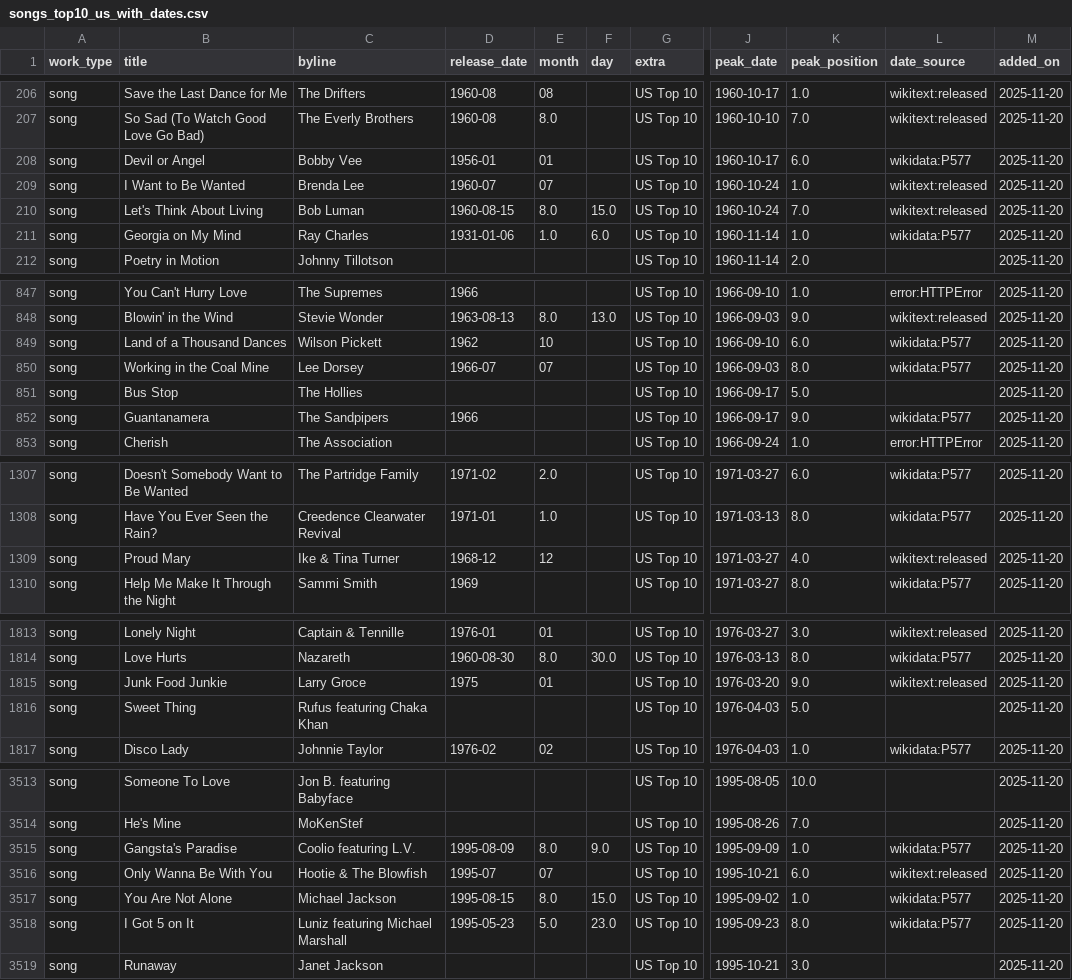
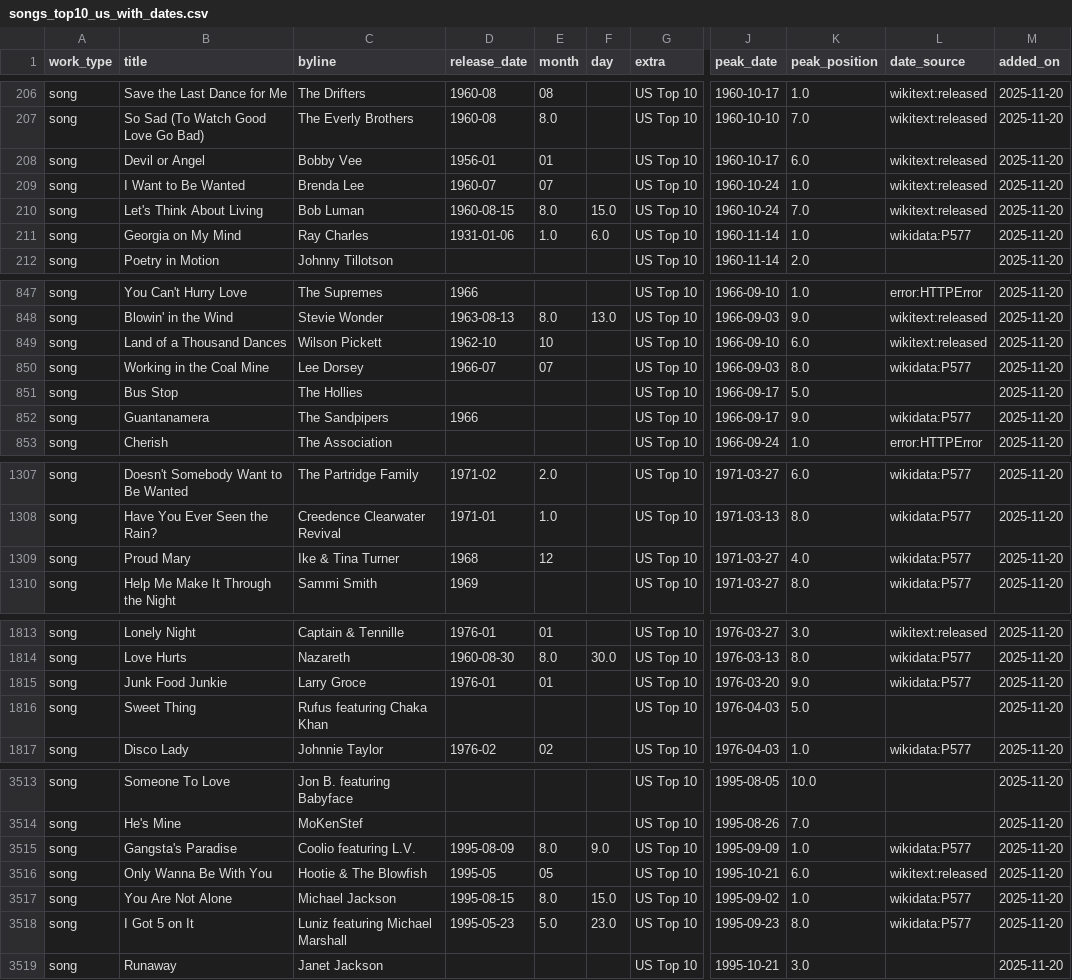
Before and after one commit to 66fishmarket-droid/STRUMOTDSeedGen, a CSV file: data/songs_top10_us_with_dates.csv, drawn as a sheet; only a part is shown, gaps mark what is left out; the diff covers the shown part only; the diff names each change by its address in the sheet, - before the commit and + after, or states it on an @@ line.

Commit message:
Auto-update Top10 song release dates (delta)

```diff
--- a/data/songs_top10_us_with_dates.csv
+++ b/data/songs_top10_us_with_dates.csv
-L208 (date_source): wikidata:P577
+L208 (date_source): wikitext:released
-D849 (release_date): 1962
+D849 (release_date): 1962-10
-L849 (date_source): wikidata:P577
+L849 (date_source): wikitext:released
-D1309 (release_date): 1968-12
+D1309 (release_date): 1968
-L1309 (date_source): wikitext:released
+L1309 (date_source): wikidata:P577
-D1815 (release_date): 1975
+D1815 (release_date): 1976-01
-L1815 (date_source): wikitext:released
+L1815 (date_source): wikidata:P577
-D3516 (release_date): 1995-07
+D3516 (release_date): 1995-05
-E3516 (month): 07
+E3516 (month): 05
```
Also changed, not shown: 14 edited cells elsewhere in this file.
